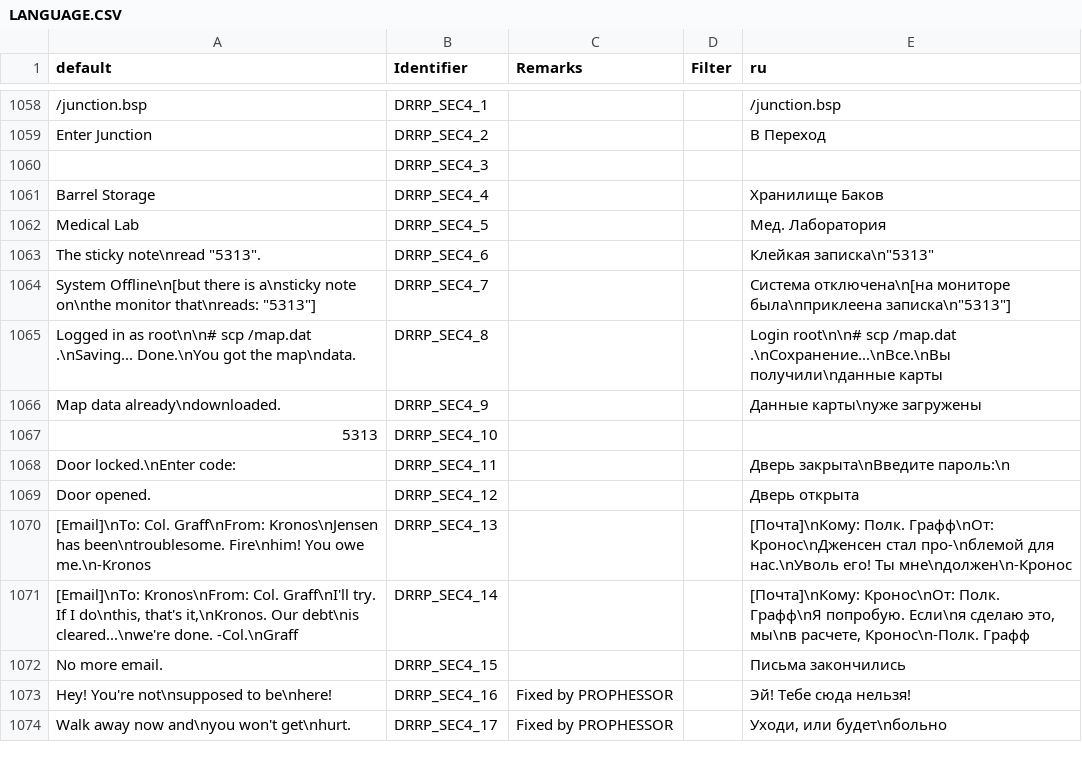
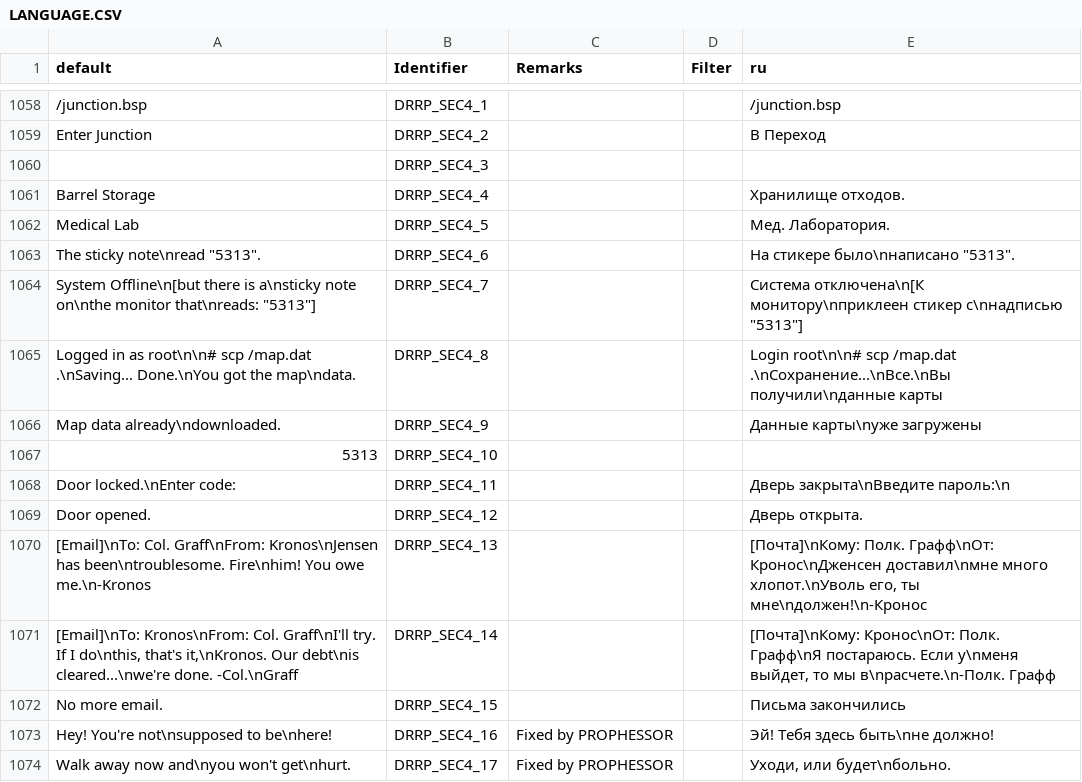
Before and after one commit to DRRP-Team/DRRP, a CSV file: LANGUAGE.CSV, drawn as a sheet; only a part is shown, gaps mark what is left out; the diff covers the shown part only.

```diff
--- a/LANGUAGE.CSV
+++ b/LANGUAGE.CSV
@@ -1060,6 +1060,6 @@ Enter Junction,DRRP_SEC4_2,,,В Переход
 ,DRRP_SEC4_3,,,
-Barrel Storage,DRRP_SEC4_4,,,Хранилище Баков
-Medical Lab,DRRP_SEC4_5,,,Мед. Лаборатория
-"The sticky note\nread ""5313"".",DRRP_SEC4_6,,,"Клейкая записка\n""5313"""
-"System Offline\n[but there is a\nsticky note on\nthe monitor that\nreads: ""5313""]",DRRP_SEC4_7,,,"Система отключена\n[на мониторе была\nприклеена записка\n""5313""]"
+Barrel Storage,DRRP_SEC4_4,,,Хранилище отходов.
+Medical Lab,DRRP_SEC4_5,,,Мед. Лаборатория.
+"The sticky note\nread ""5313"".",DRRP_SEC4_6,,,"На стикере было\nнаписано ""5313""."
+"System Offline\n[but there is a\nsticky note on\nthe monitor that\nreads: ""5313""]",DRRP_SEC4_7,,,"Система отключена\n[К монитору\nприклеен стикер с\nнадписью ""5313""]"
 Logged in as root\n\n# scp /map.dat .\nSaving... Done.\nYou got the map\ndata.,DRRP_SEC4_8,,,Login root\n\n# scp /map.dat .\nСохранение...\nВсе.\nВы получили\nданные карты
@@ -1068,7 +1068,7 @@ Map data already\ndownloaded.,DRRP_SEC4_9,,,Данные карты\nуже за
 Door locked.\nEnter code:,DRRP_SEC4_11,,,Дверь закрыта\nВведите пароль:\n
-Door opened.,DRRP_SEC4_12,,,Дверь открыта
-[Email]\nTo: Col. Graff\nFrom: Kronos\nJensen has been\ntroublesome. Fire\nhim! You owe me.\n-Kronos,DRRP_SEC4_13,,,[Почта]\nКому: Полк. Графф\nОт: Кронос\nДженсен стал про-\nблемой для нас.\nУволь его! Ты мне\nдолжен\n-Кронос
-"[Email]\nTo: Kronos\nFrom: Col. Graff\nI'll try. If I do\nthis, that's it,\nKronos. Our debt\nis cleared...\nwe're done. -Col.\nGraff",DRRP_SEC4_14,,,"[Почта]\nКому: Кронос\nОт: Полк. Графф\nЯ попробую. Если\nя сделаю это, мы\nв расчете, Кронос\n-Полк. Графф"
+Door opened.,DRRP_SEC4_12,,,Дверь открыта.
+[Email]\nTo: Col. Graff\nFrom: Kronos\nJensen has been\ntroublesome. Fire\nhim! You owe me.\n-Kronos,DRRP_SEC4_13,,,"[Почта]\nКому: Полк. Графф\nОт: Кронос\nДженсен доставил\nмне много хлопот.\nУволь его, ты мне\nдолжен!\n-Кронос"
+"[Email]\nTo: Kronos\nFrom: Col. Graff\nI'll try. If I do\nthis, that's it,\nKronos. Our debt\nis cleared...\nwe're done. -Col.\nGraff",DRRP_SEC4_14,,,"[Почта]\nКому: Кронос\nОт: Полк. Графф\nЯ постараюсь. Если у\nменя выйдет, то мы в\nрасчете.\n-Полк. Графф"
 No more email.,DRRP_SEC4_15,,,Письма закончились
-Hey! You're not\nsupposed to be\nhere!,DRRP_SEC4_16,Fixed by PROPHESSOR,,Эй! Тебе сюда нельзя!
-Walk away now and\nyou won't get\nhurt.,DRRP_SEC4_17,Fixed by PROPHESSOR,,"Уходи, или будет\nбольно"
+Hey! You're not\nsupposed to be\nhere!,DRRP_SEC4_16,Fixed by PROPHESSOR,,Эй! Тебя здесь быть\nне должно!
+Walk away now and\nyou won't get\nhurt.,DRRP_SEC4_17,Fixed by PROPHESSOR,,"Уходи, или будет\nбольно."
```
Also changed, not shown: 26 edited cells elsewhere in this file, 2 other files.
